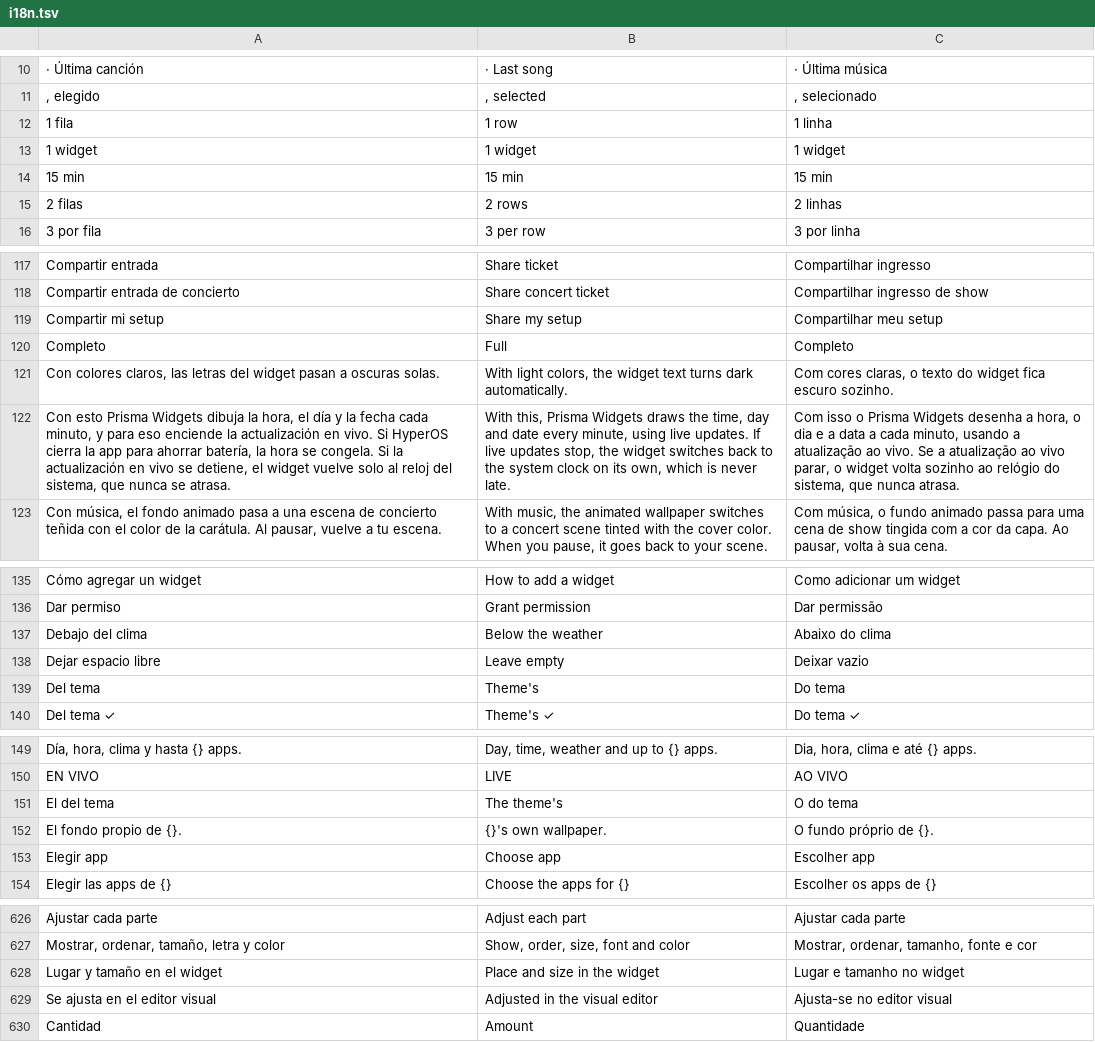
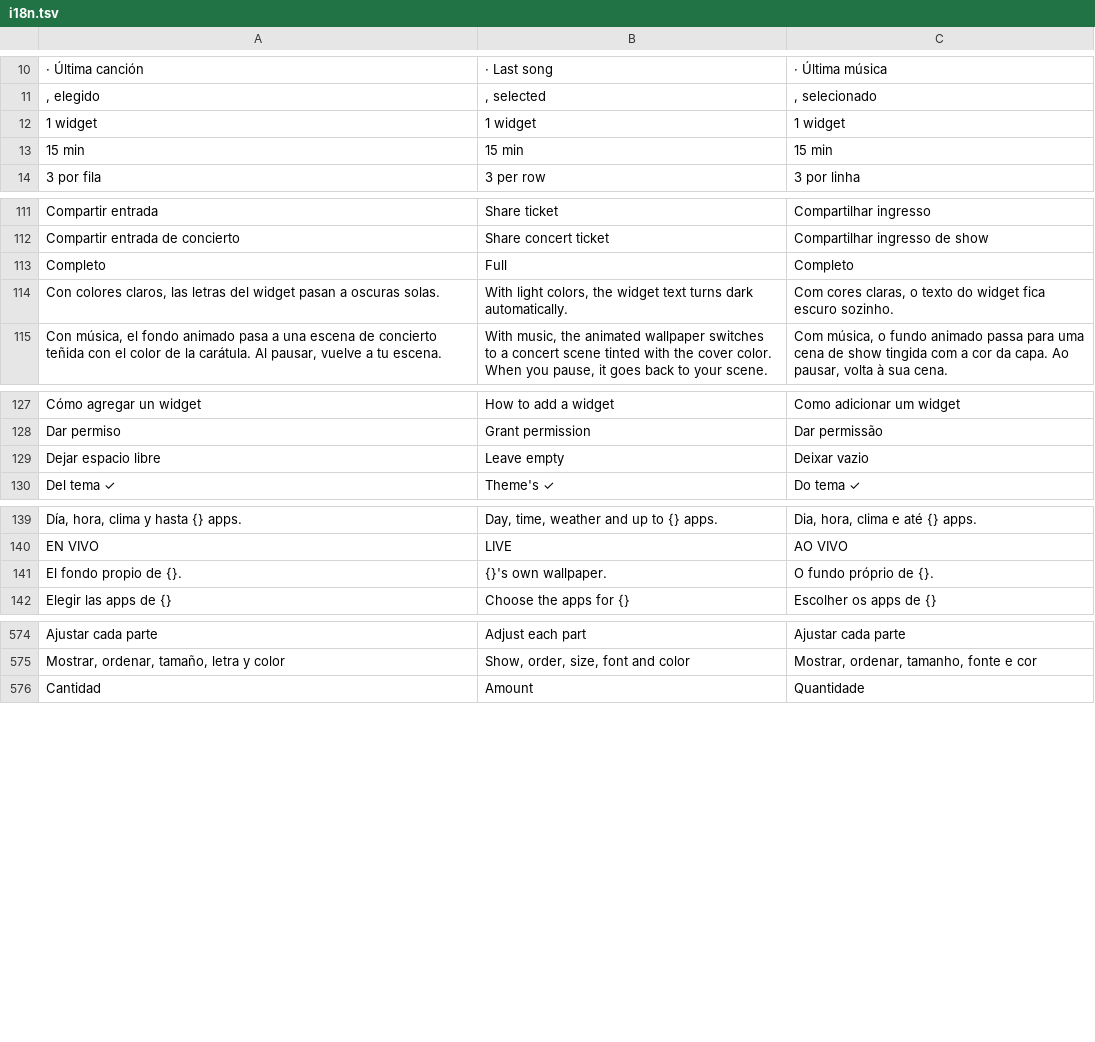
Before and after one commit to hossa2016/redoble, a TSV file: app/src/main/assets/i18n.tsv, drawn as a sheet; only a part is shown, gaps mark what is left out; removed rows and columns are numbered as before the commit, all else as after; the diff covers the shown part only; the diff names each change by its address in the sheet, - before the commit and + after, or states it on an @@ line.

```diff
--- a/app/src/main/assets/i18n.tsv
+++ b/app/src/main/assets/i18n.tsv
-row 12: 1 fila | 1 row | 1 linha
-row 15: 2 filas | 2 rows | 2 linhas
-row 119: Compartir mi setup | Share my setup | Compartilhar meu setup
-row 122: Con esto Prisma Widgets dibuja la hora, el día y la fecha cada minuto, y para eso enciende la actualización en vivo. Si HyperOS cierra la app para ahorrar batería, la hora se congela. Si la actualización en vivo se detiene, el widget vuelve solo al reloj del sistema, que nunca se atrasa. | With this, Prisma Widgets draws the time, day and date every minute, using live updates. If live updates stop, the widget switches back to the system clock on its own, which is never late. | Com isso o Prisma Widgets desenha a hora, o dia e a data a cada minuto, usando a atualização ao vivo. Se a atualização ao vivo parar, o widget volta sozinho ao relógio do sistema, que nunca atrasa.
-row 137: Debajo del clima | Below the weather | Abaixo do clima
-row 139: Del tema | Theme's | Do tema
-row 151: El del tema | The theme's | O do tema
-row 153: Elegir app | Choose app | Escolher app
-row 628: Lugar y tamaño en el widget | Place and size in the widget | Lugar e tamanho no widget
-row 629: Se ajusta en el editor visual | Adjusted in the visual editor | Ajusta-se no editor visual
```
Also changed, not shown: 5 added rows and 46 removed rows elsewhere in this file, 19 other files.
